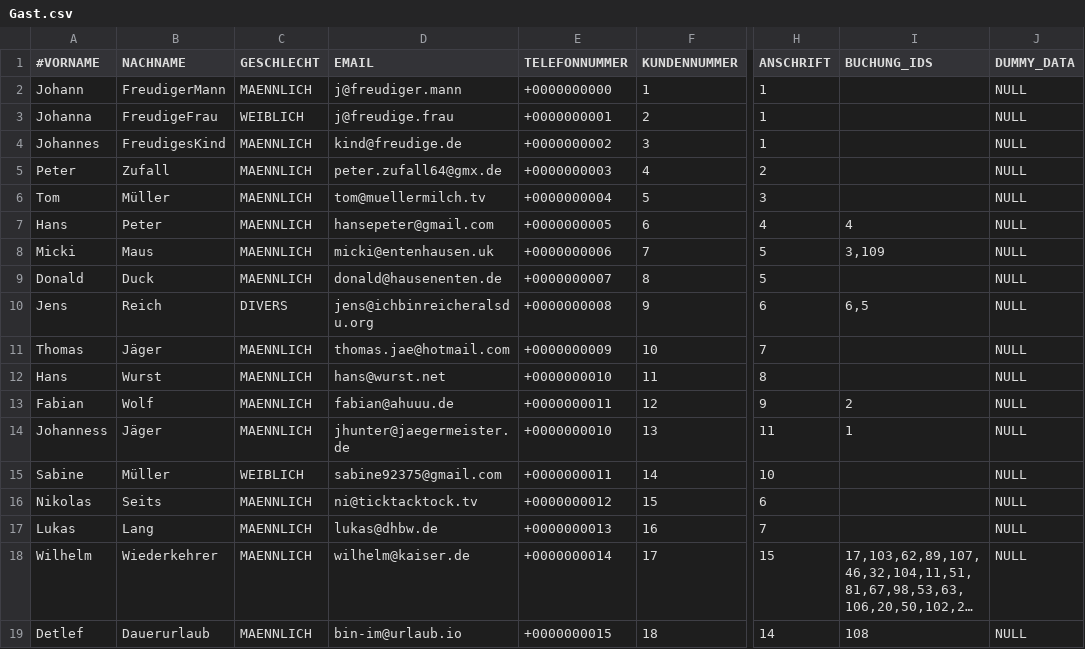
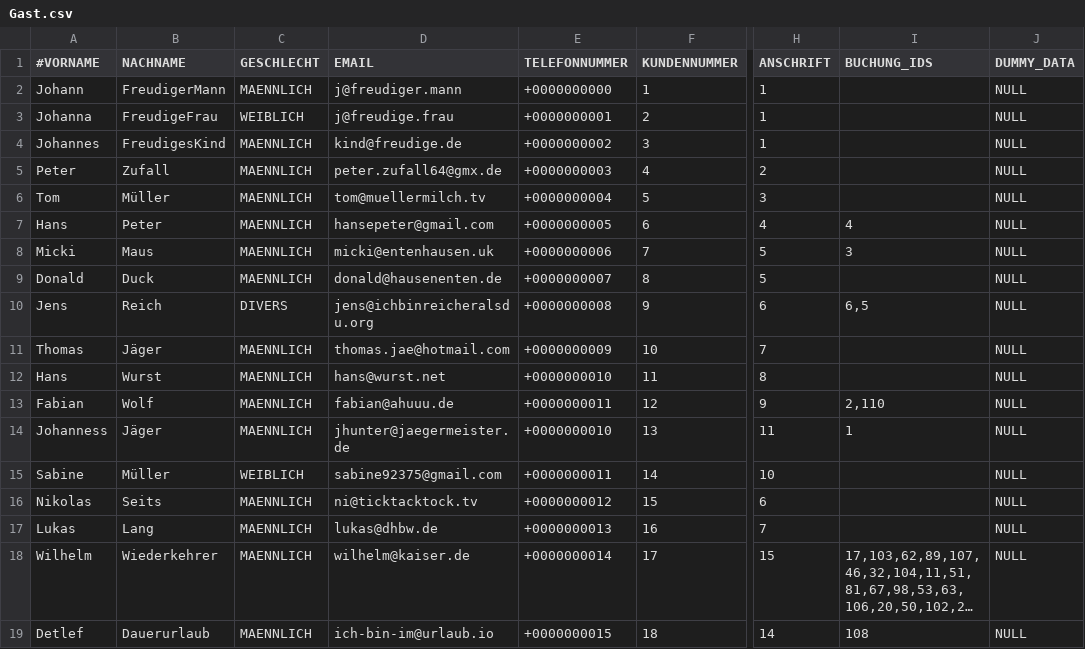
Before and after one commit to NicoZeitz/Campingplatzverwaltung, a CSV file: data/db/Gast.csv, drawn as a sheet; only a part is shown, gaps mark what is left out; long unchanged cells end in …; the diff names each change by its address in the sheet, - before the commit and + after, or states it on an @@ line.

```diff
--- a/data/db/Gast.csv
+++ b/data/db/Gast.csv
-I8 (BUCHUNG_IDS): 3,109
+I8 (BUCHUNG_IDS): 3
-I13 (BUCHUNG_IDS): 2
+I13 (BUCHUNG_IDS): 2,110
-D19 (EMAIL): bin-im@urlaub.io
+D19 (EMAIL): ich-bin-im@urlaub.io
```
Also changed, not shown: data/db/Ausruestung.csv, data/db/Buchung.csv, 7 other files.
